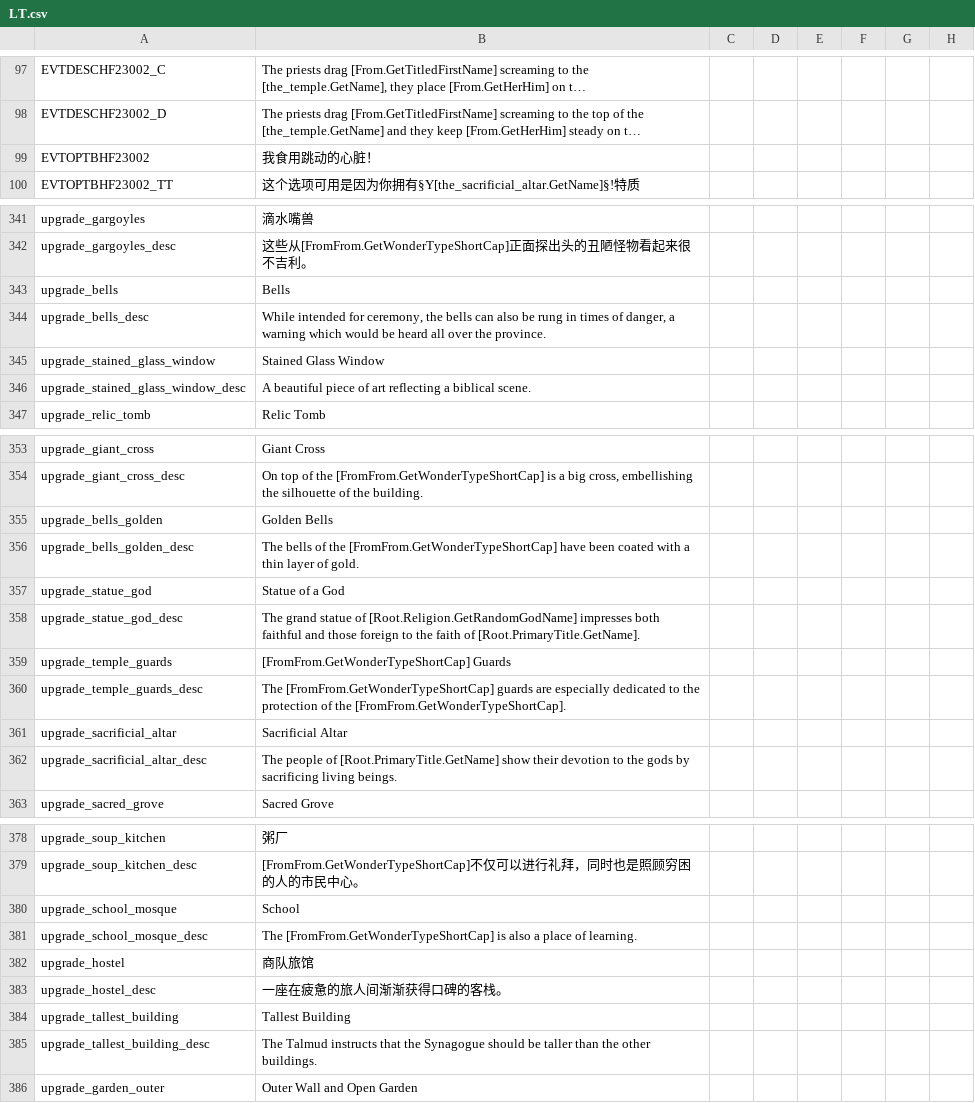
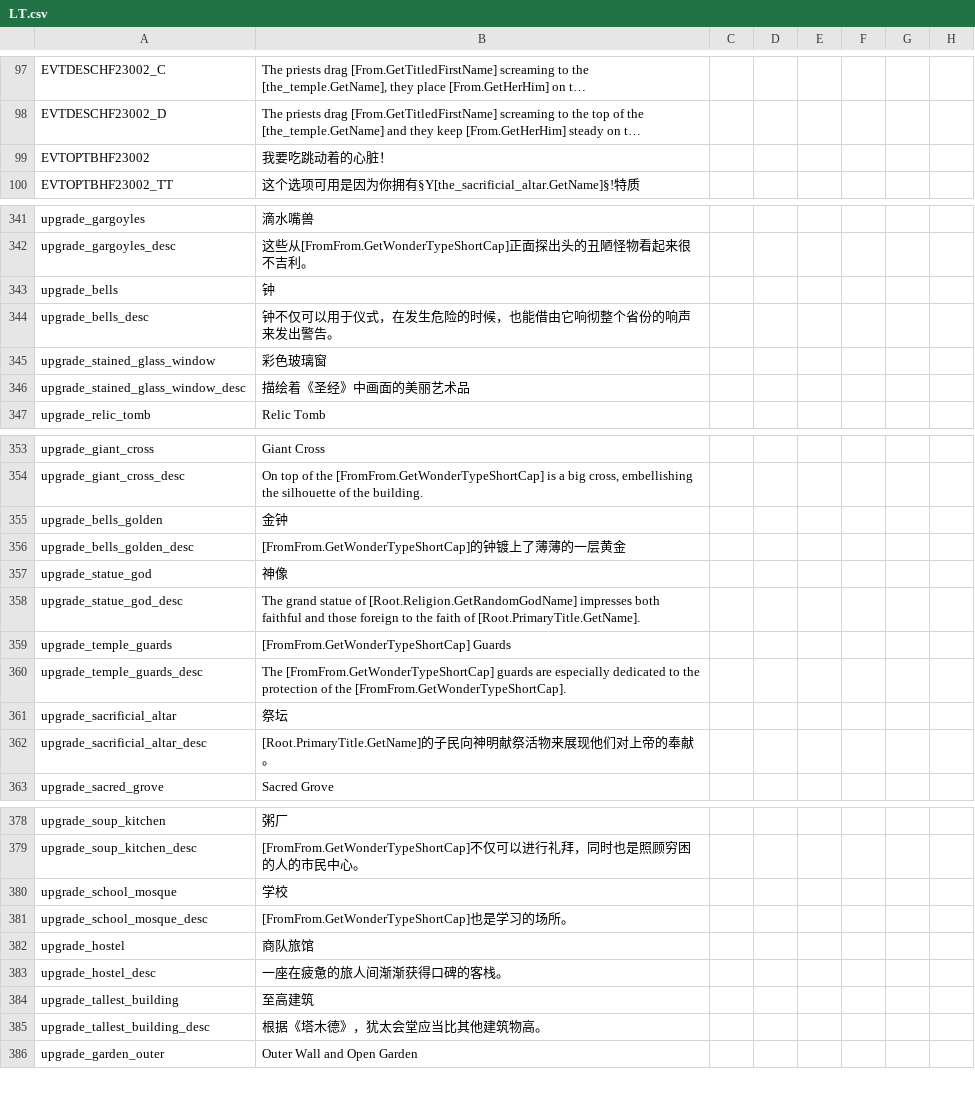
Before and after one commit to paratranz/CK2-Chinese-Localisation, a CSV file: localisation/LT.csv, drawn as a sheet; only a part is shown, gaps mark what is left out; long unchanged cells end in …; the diff covers the shown part only; the diff names each change by its address in the sheet, - before the commit and + after, or states it on an @@ line.

```diff
--- a/localisation/LT.csv
+++ b/localisation/LT.csv
-B99: 我食用跳动的心脏！
+B99: 我要吃跳动着的心脏！
-B343: Bells
+B343: 钟
-B344: While intended for ceremony, the bells can also be rung in times of danger, a warning which would be heard all over the province.
+B344: 钟不仅可以用于仪式，在发生危险的时候，也能借由它响彻整个省份的响声来发出警告。
-B345: Stained Glass Window
+B345: 彩色玻璃窗
-B346: A beautiful piece of art reflecting a biblical scene.
+B346: 描绘着《圣经》中画面的美丽艺术品
-B355: Golden Bells
+B355: 金钟
-B356: The bells of the [FromFrom.GetWonderTypeShortCap] have been coated with a thin layer of gold.
+B356: [FromFrom.GetWonderTypeShortCap]的钟镀上了薄薄的一层黄金
-B357: Statue of a God
+B357: 神像
-B361: Sacrificial Altar
+B361: 祭坛
-B362: The people of [Root.PrimaryTitle.GetName] show their devotion to the gods by sacrificing living beings.
+B362: [Root.PrimaryTitle.GetName]的子民向神明献祭活物来展现他们对上帝的奉献。
-B380: School
+B380: 学校
-B381: The [FromFrom.GetWonderTypeShortCap] is also a place of learning.
+B381: [FromFrom.GetWonderTypeShortCap]也是学习的场所。
-B384: Tallest Building
+B384: 至高建筑
-B385: The Talmud instructs that the Synagogue should be taller than the other buildings.
+B385: 根据《塔木德》，犹太会堂应当比其他建筑物高。
```
Also changed, not shown: 40 edited cells elsewhere in this file, 1 other file.
